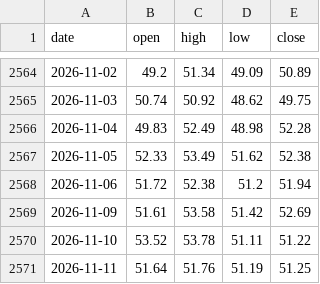
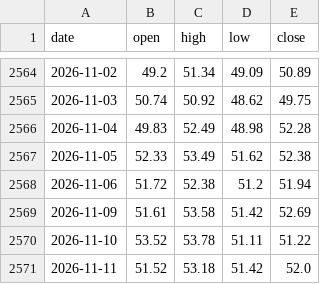
Before and after one commit to Allenvip1/G-E-T-F, a CSV file: data/price_silver.csv, drawn as a sheet; only a part is shown, gaps mark what is left out.

```diff
--- a/data/price_silver.csv
+++ b/data/price_silver.csv
@@ -2570,2 +2570,2 @@ date,open,high,low,close
 2026-11-10,53.52,53.78,51.11,51.22
-2026-11-11,51.64,51.76,51.19,51.25
+2026-11-11,51.52,53.18,51.42,52.0
```
Also changed, not shown: data/price_gold.csv, 1 other file.
